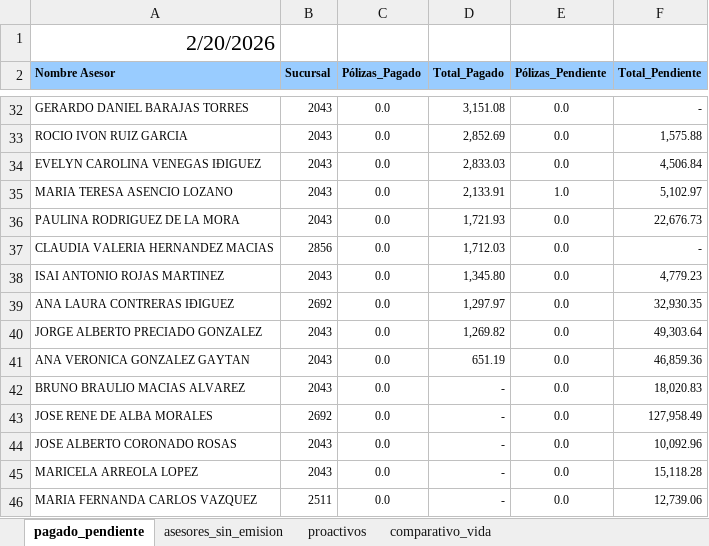
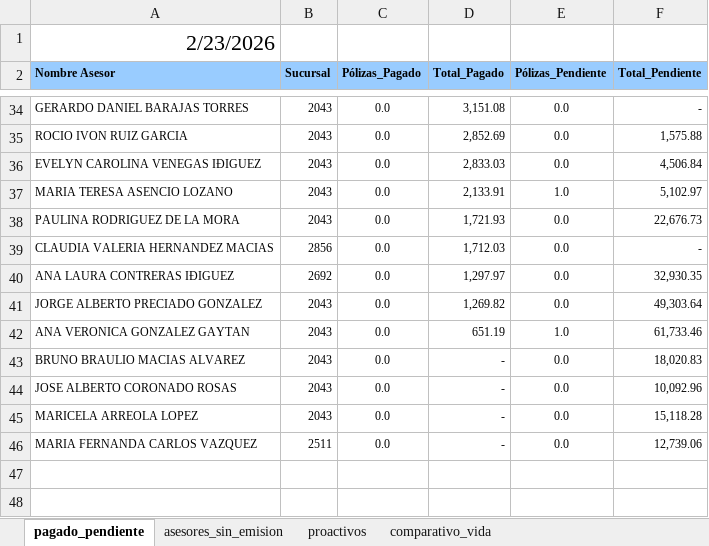
Before and after one commit to davalosdiego833/paneldecampanas, an Excel workbook: administrador/resumen_general.xlsx, sheet pagado_pendiente, drawn as a sheet; only a part is shown, gaps mark what is left out; values as stored, in another font and other column widths than the file's, no borders; conditional formats and table styles not drawn; removed rows and columns are numbered as before the commit, all else as after; the diff covers the shown part only; the diff names each change by its address in the sheet, - before the commit and + after, or states it on an @@ line.

Commit message:
v0.1.8 - Updated Pagado/Pendiente data (Feb 23 cut-off)

```diff
--- a/administrador/resumen_general.xlsx (sheet pagado_pendiente)
+++ b/administrador/resumen_general.xlsx (sheet pagado_pendiente)
-A1 (Nombre Asesor): 2/20/2026
+A1 (Nombre Asesor): 2/23/2026
-row 38: ISAI ANTONIO ROJAS MARTINEZ | 2043 | 0.0 | 1,345.80 | 0.0 | 4,779.23
-E42 (Pólizas_Pendiente): 0.0
+E42 (Pólizas_Pendiente): 1.0
-F42 (Total_Pendiente): 46,859.36
+F42 (Total_Pendiente): 61,733.46
-row 43: JOSE RENE DE ALBA MORALES | 2692 | 0.0 | - | 0.0 | 127,958.49
```
Also changed, not shown: 4 added rows, 2 removed rows and 14 edited cells elsewhere in this sheet.
